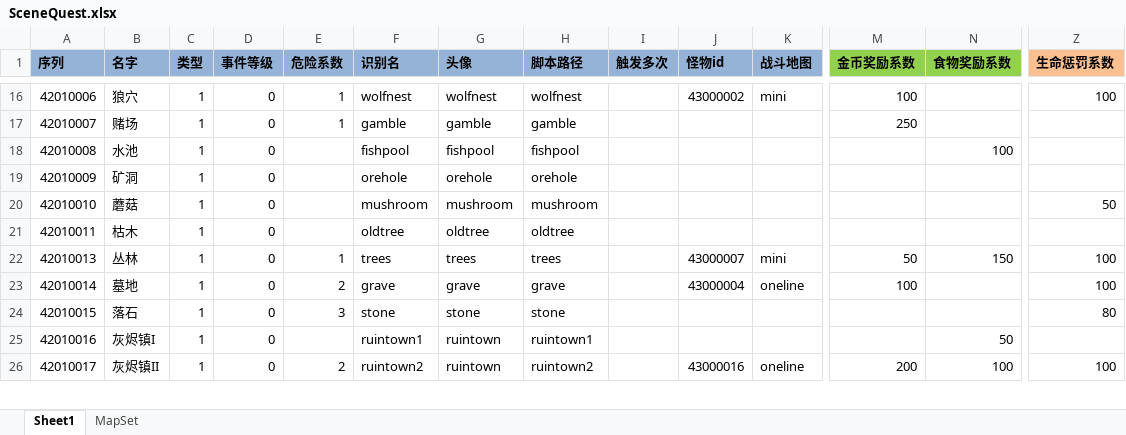
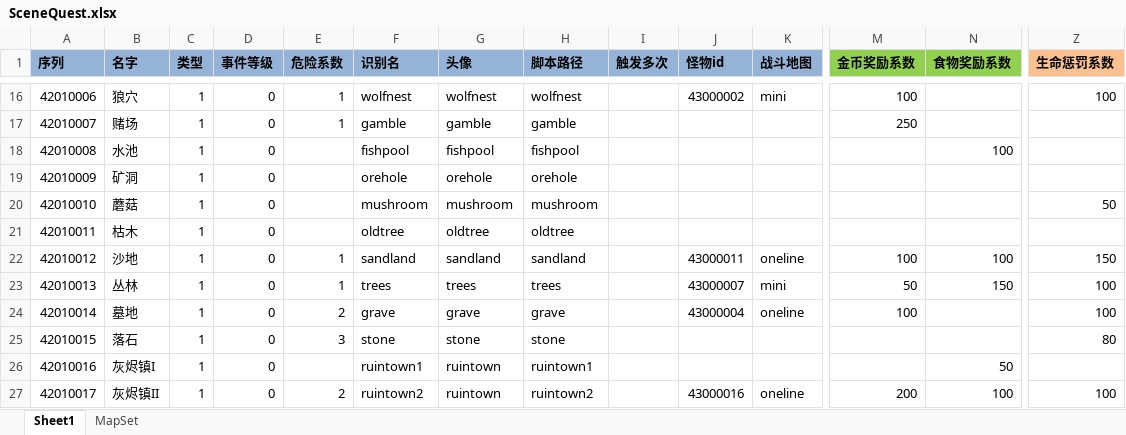
Before and after one commit to realeternia/TOMClassic, an Excel workbook: ConfigData/Xlsx/SceneQuest.xlsx, sheet Sheet1, drawn as a sheet; only a part is shown, gaps mark what is left out; values as stored, in another font and other column widths than the file's, no borders; table styles not drawn; rows hold the shown columns only; the diff names each change by its address in the sheet, - before the commit and + after, or states it on an @@ line.

Commit message:
add sandland quest

```diff
--- a/ConfigData/Xlsx/SceneQuest.xlsx (sheet Sheet1)
+++ b/ConfigData/Xlsx/SceneQuest.xlsx (sheet Sheet1)
+row 22: 42010012 | 沙地 | 1 | 0 | 1 | sandland | sandland | sandland |  | 43000011 | oneline | 100 | 100 | 150
```
Also changed, not shown: ConfigData/Xlsx/Scene.xlsx, 3 other files.
